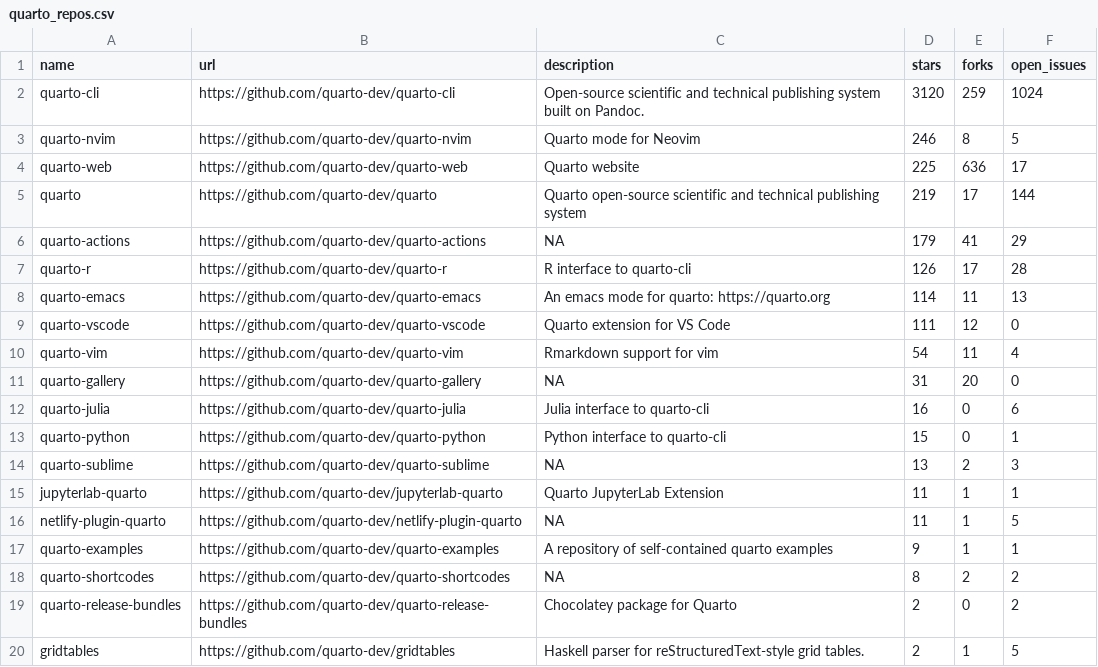
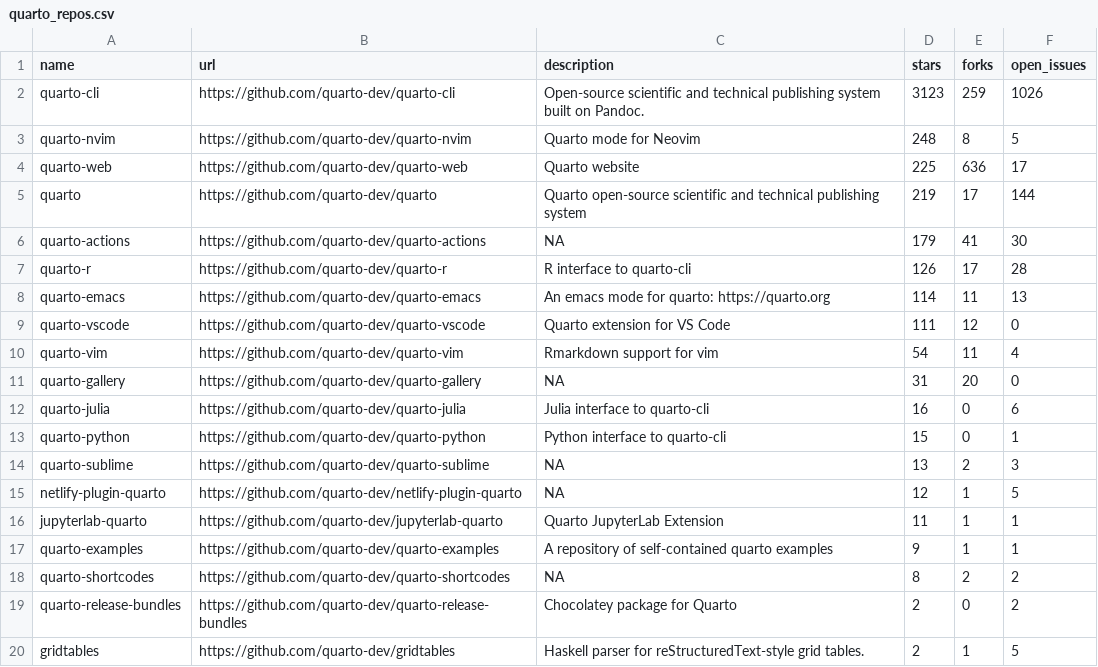
Before and after one commit to carlosgino/awesone-gha, a CSV file: 01-rscript/quarto_repos.csv, drawn as a sheet; only a part is shown.

```diff
--- a/01-rscript/quarto_repos.csv
+++ b/01-rscript/quarto_repos.csv
@@ -1,7 +1,7 @@
 name,url,description,stars,forks,open_issues
-quarto-cli,https://github.com/quarto-dev/quarto-cli,Open-source scientific and technical publishing system built on Pandoc.,3120,259,1024
-quarto-nvim,https://github.com/quarto-dev/quarto-nvim,Quarto mode for Neovim,246,8,5
+quarto-cli,https://github.com/quarto-dev/quarto-cli,Open-source scientific and technical publishing system built on Pandoc.,3123,259,1026
+quarto-nvim,https://github.com/quarto-dev/quarto-nvim,Quarto mode for Neovim,248,8,5
 quarto-web,https://github.com/quarto-dev/quarto-web,Quarto website,225,636,17
 quarto,https://github.com/quarto-dev/quarto,Quarto open-source scientific and technical publishing system,219,17,144
-quarto-actions,https://github.com/quarto-dev/quarto-actions,NA,179,41,29
+quarto-actions,https://github.com/quarto-dev/quarto-actions,NA,179,41,30
 quarto-r,https://github.com/quarto-dev/quarto-r,R interface to quarto-cli,126,17,28
@@ -14,4 +14,4 @@ quarto-python,https://github.com/quarto-dev/quarto-python,Python interface to qu
 quarto-sublime,https://github.com/quarto-dev/quarto-sublime,NA,13,2,3
+netlify-plugin-quarto,https://github.com/quarto-dev/netlify-plugin-quarto,NA,12,1,5
 jupyterlab-quarto,https://github.com/quarto-dev/jupyterlab-quarto,Quarto JupyterLab Extension,11,1,1
-netlify-plugin-quarto,https://github.com/quarto-dev/netlify-plugin-quarto,NA,11,1,5
 quarto-examples,https://github.com/quarto-dev/quarto-examples,A repository of self-contained quarto examples,9,1,1
```
Also changed, not shown: 1 other file.
